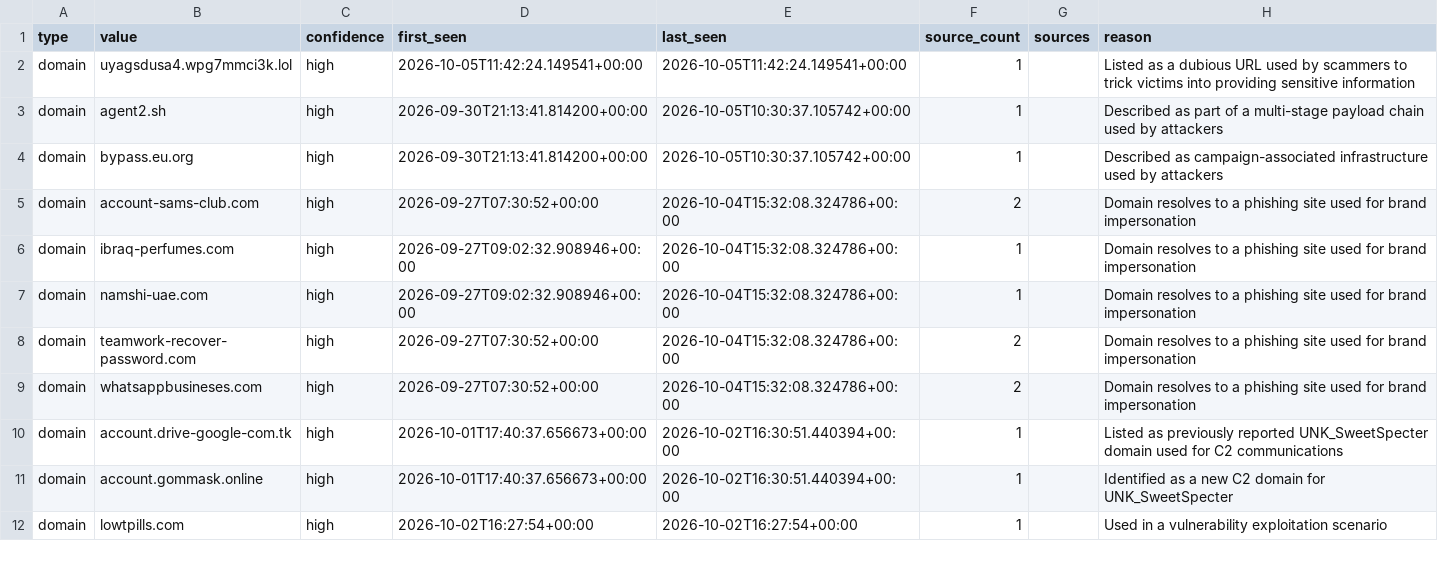
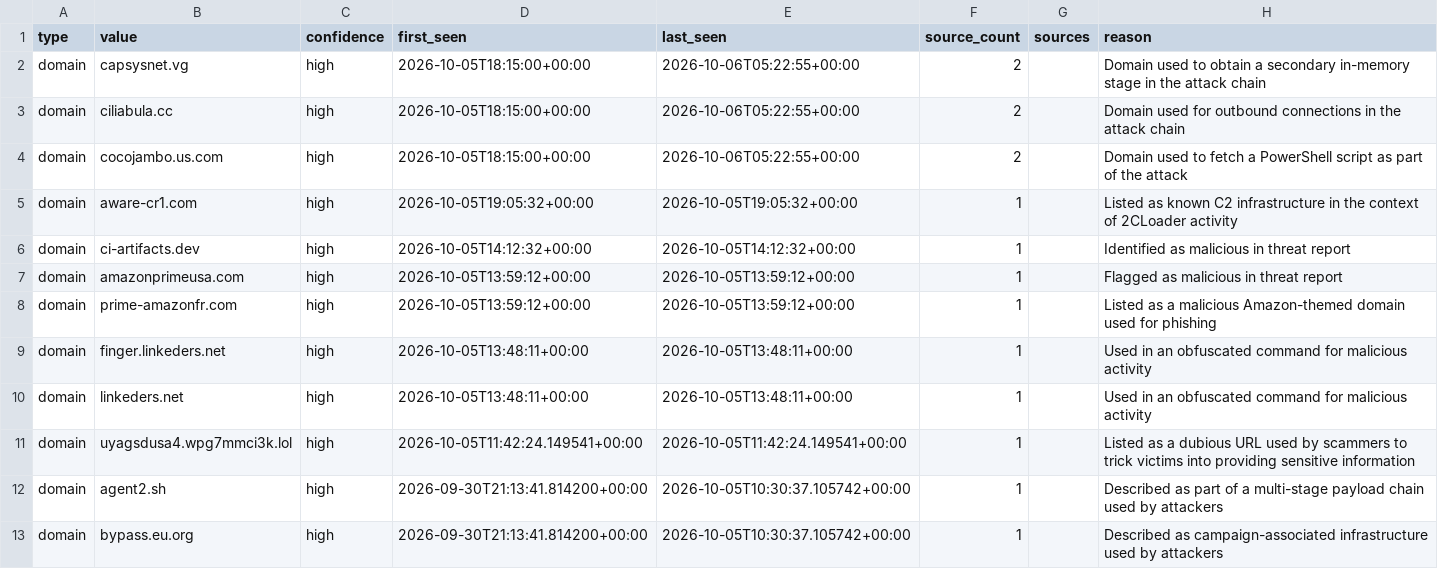
Before and after one commit to Jam0k/Public-Feeds-IOCs, a CSV file: feeds/full/domains.csv, drawn as a sheet; only a part is shown; the shorter side is filled out with more unchanged rows; the diff names each change by its address in the sheet, - before the commit and + after, or states it on an @@ line.

```diff
--- a/feeds/full/domains.csv
+++ b/feeds/full/domains.csv
+row 2: domain | capsysnet.vg | high | 2026-10-05T18:15:00+00:00 | 2026-10-06T05:22:55+00:00 | 2 |  | Domain used to obtain a secondary in-memory stage in the attack chain
+row 3: domain | ciliabula.cc | high | 2026-10-05T18:15:00+00:00 | 2026-10-06T05:22:55+00:00 | 2 |  | Domain used for outbound connections in the attack chain
+row 4: domain | cocojambo.us.com | high | 2026-10-05T18:15:00+00:00 | 2026-10-06T05:22:55+00:00 | 2 |  | Domain used to fetch a PowerShell script as part of the attack
+row 5: domain | aware-cr1.com | high | 2026-10-05T19:05:32+00:00 | 2026-10-05T19:05:32+00:00 | 1 |  | Listed as known C2 infrastructure in the context of 2CLoader activity
+row 6: domain | ci-artifacts.dev | high | 2026-10-05T14:12:32+00:00 | 2026-10-05T14:12:32+00:00 | 1 |  | Identified as malicious in threat report
+row 7: domain | amazonprimeusa.com | high | 2026-10-05T13:59:12+00:00 | 2026-10-05T13:59:12+00:00 | 1 |  | Flagged as malicious in threat report
+row 8: domain | prime-amazonfr.com | high | 2026-10-05T13:59:12+00:00 | 2026-10-05T13:59:12+00:00 | 1 |  | Listed as a malicious Amazon-themed domain used for phishing
+row 9: domain | finger.linkeders.net | high | 2026-10-05T13:48:11+00:00 | 2026-10-05T13:48:11+00:00 | 1 |  | Used in an obfuscated command for malicious activity
+row 10: domain | linkeders.net | high | 2026-10-05T13:48:11+00:00 | 2026-10-05T13:48:11+00:00 | 1 |  | Used in an obfuscated command for malicious activity
```
Also changed, not shown: feeds/all.csv, feeds/full/all.csv, 20 other files.
